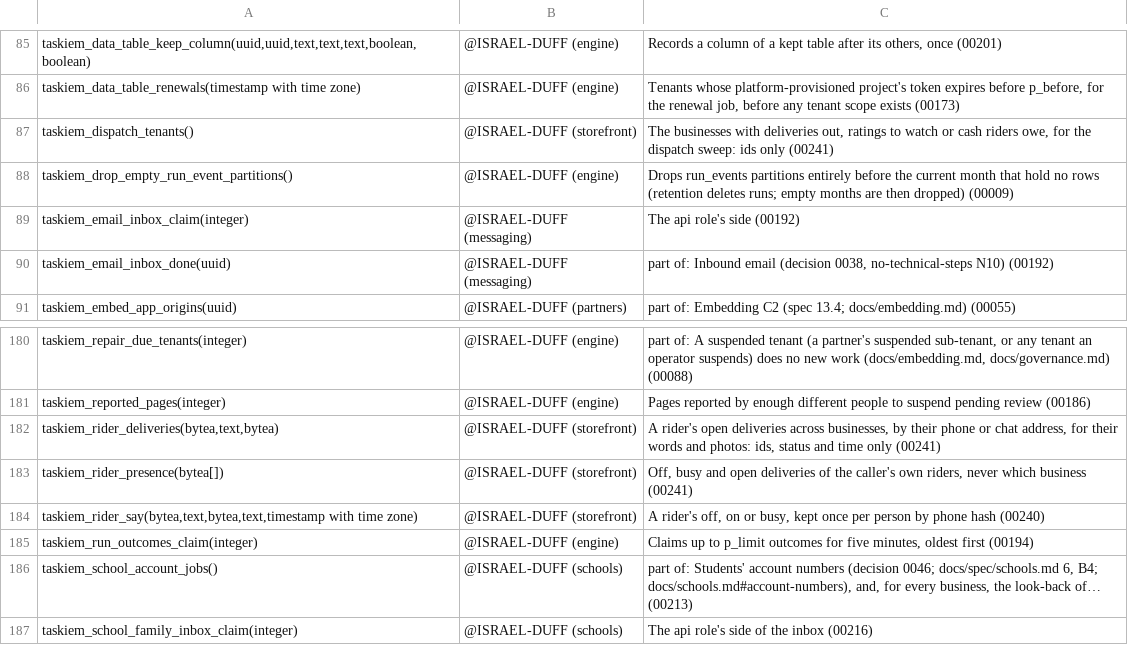
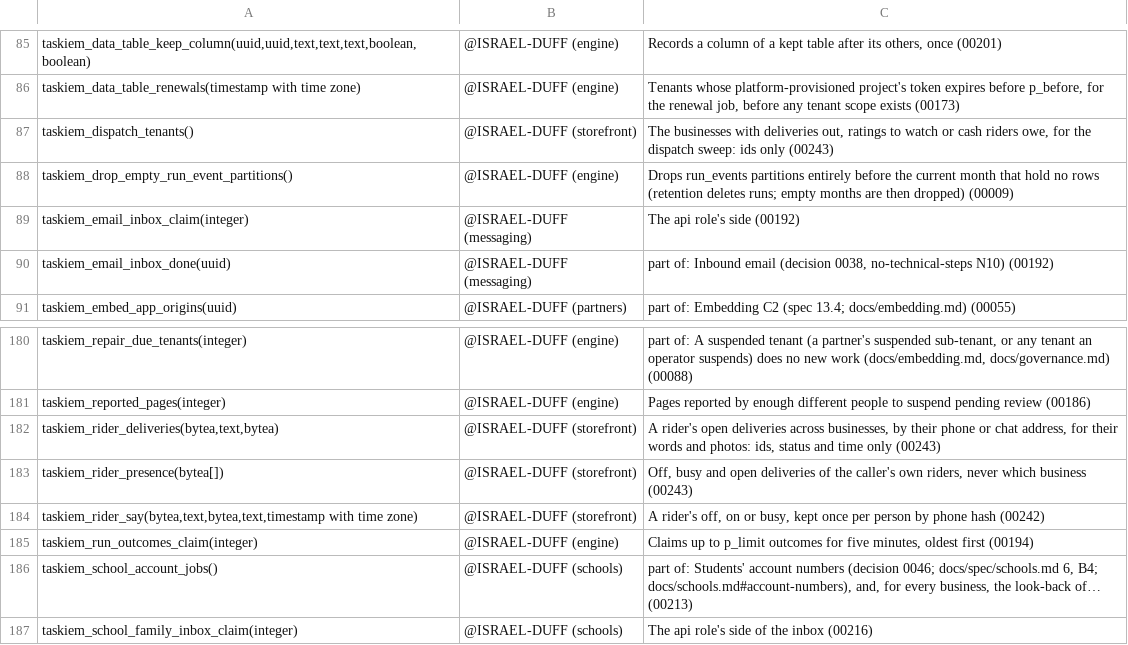
Before and after one commit to ISRAEL-DUFF/taskiem, a TSV file: engine/db/definers.tsv, drawn as a sheet; only a part is shown, gaps mark what is left out.

```diff
--- a/engine/db/definers.tsv
+++ b/engine/db/definers.tsv
@@ -86,3 +86,3 @@ taskiem_data_table_keep_column(uuid,uuid,text,text,text,boolean,boolean)	@ISRAEL
 taskiem_data_table_renewals(timestamp with time zone)	@ISRAEL-DUFF (engine)	Tenants whose platform-provisioned project's token expires before p_before, for the renewal job, before any tenant scope exists (00173)
-taskiem_dispatch_tenants()	@ISRAEL-DUFF (storefront)	The businesses with deliveries out, ratings to watch or cash riders owe, for the dispatch sweep: ids only (00241)
+taskiem_dispatch_tenants()	@ISRAEL-DUFF (storefront)	The businesses with deliveries out, ratings to watch or cash riders owe, for the dispatch sweep: ids only (00243)
 taskiem_drop_empty_run_event_partitions()	@ISRAEL-DUFF (engine)	Drops run_events partitions entirely before the current month that hold no rows (retention deletes runs; empty months are then dropped) (00009)
@@ -181,5 +181,5 @@ taskiem_repair_due_tenants(integer)	@ISRAEL-DUFF (engine)	part of: A suspended t
 taskiem_reported_pages(integer)	@ISRAEL-DUFF (engine)	Pages reported by enough different people to suspend pending review (00186)
-taskiem_rider_deliveries(bytea,text,bytea)	@ISRAEL-DUFF (storefront)	A rider's open deliveries across businesses, by their phone or chat address, for their words and photos: ids, status and time only (00241)
-taskiem_rider_presence(bytea[])	@ISRAEL-DUFF (storefront)	Off, busy and open deliveries of the caller's own riders, never which business (00241)
-taskiem_rider_say(bytea,text,bytea,text,timestamp with time zone)	@ISRAEL-DUFF (storefront)	A rider's off, on or busy, kept once per person by phone hash (00240)
+taskiem_rider_deliveries(bytea,text,bytea)	@ISRAEL-DUFF (storefront)	A rider's open deliveries across businesses, by their phone or chat address, for their words and photos: ids, status and time only (00243)
+taskiem_rider_presence(bytea[])	@ISRAEL-DUFF (storefront)	Off, busy and open deliveries of the caller's own riders, never which business (00243)
+taskiem_rider_say(bytea,text,bytea,text,timestamp with time zone)	@ISRAEL-DUFF (storefront)	A rider's off, on or busy, kept once per person by phone hash (00242)
 taskiem_run_outcomes_claim(integer)	@ISRAEL-DUFF (engine)	Claims up to p_limit outcomes for five minutes, oldest first (00194)
```
Also changed, not shown: 3 other files.
